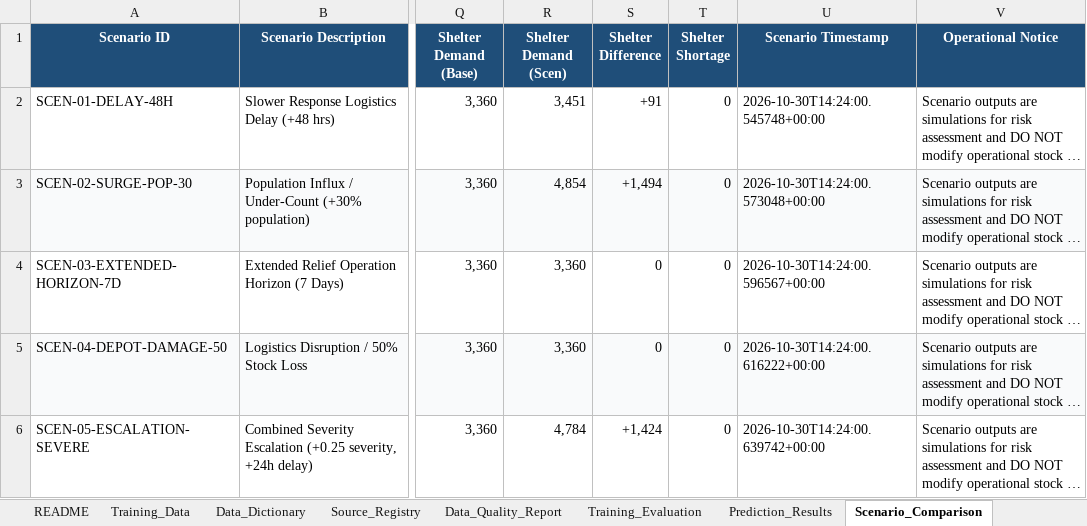
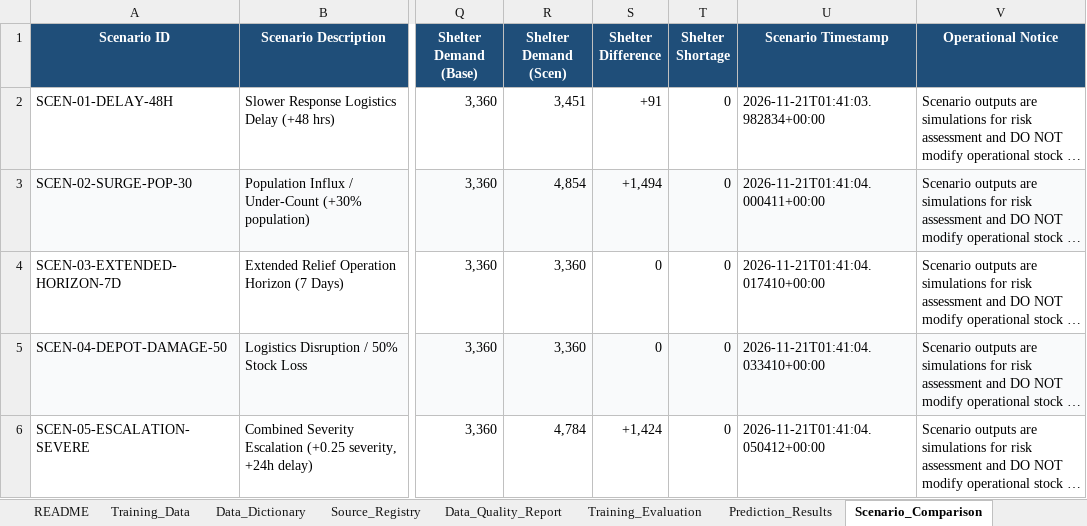
Before and after one commit to Aditya-santosh-Naik/AI-Powered-Emergency-Response-Intelligence-Platform-for-Disaster-Management-and-Relief-Operations, an Excel workbook: dataset/disaster_resource_demand_dataset.xlsx, sheet Scenario_Comparison, drawn as a sheet; only a part is shown, gaps mark what is left out; long unchanged cells end in …; values as stored, in another font and other column widths than the file's, no borders; the diff names each change by its address in the sheet, - before the commit and + after, or states it on an @@ line.

```diff
--- a/dataset/disaster_resource_demand_dataset.xlsx (sheet Scenario_Comparison)
+++ b/dataset/disaster_resource_demand_dataset.xlsx (sheet Scenario_Comparison)
-U2 (Scenario Timestamp): 2026-10-30T14:24:00.545748+00:00
+U2 (Scenario Timestamp): 2026-11-21T01:41:03.982834+00:00
-U3 (Scenario Timestamp): 2026-10-30T14:24:00.573048+00:00
+U3 (Scenario Timestamp): 2026-11-21T01:41:04.000411+00:00
-U4 (Scenario Timestamp): 2026-10-30T14:24:00.596567+00:00
+U4 (Scenario Timestamp): 2026-11-21T01:41:04.017410+00:00
-U5 (Scenario Timestamp): 2026-10-30T14:24:00.616222+00:00
+U5 (Scenario Timestamp): 2026-11-21T01:41:04.033410+00:00
-U6 (Scenario Timestamp): 2026-10-30T14:24:00.639742+00:00
+U6 (Scenario Timestamp): 2026-11-21T01:41:04.050412+00:00
```
Also changed, not shown: sheet Prediction_Results, sheet README, 57 other files.
